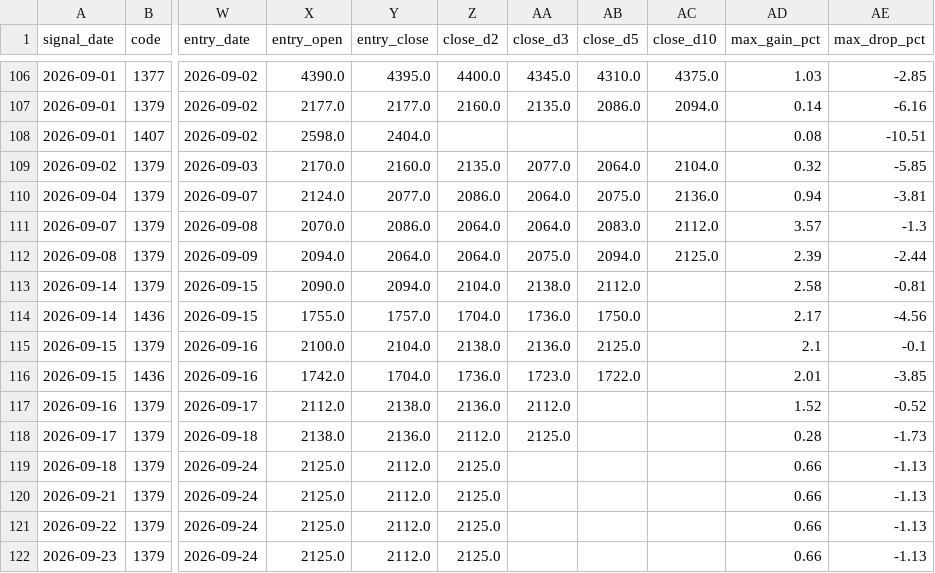
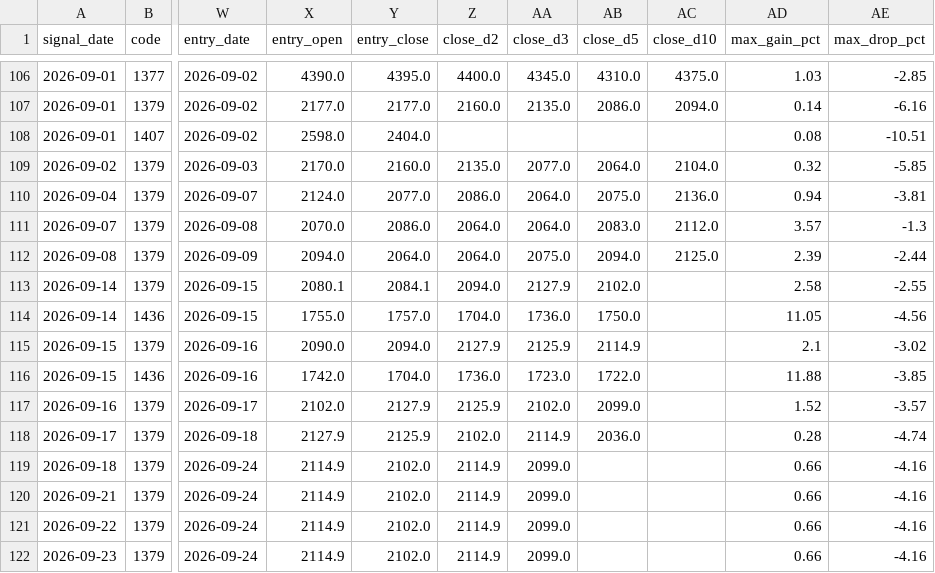
Before and after one commit to MANDAI0571/stock-news-monitor, a CSV file: data/trade_history.csv, drawn as a sheet; only a part is shown, gaps mark what is left out; the diff covers the shown part only; the diff names each change by its address in the sheet, - before the commit and + after, or states it on an @@ line.

```diff
--- a/data/trade_history.csv
+++ b/data/trade_history.csv
-X113 (entry_open): 2090.0
+X113 (entry_open): 2080.1
-Y113 (entry_close): 2094.0
+Y113 (entry_close): 2084.1
-Z113 (close_d2): 2104.0
+Z113 (close_d2): 2094.0
-AA113 (close_d3): 2138.0
+AA113 (close_d3): 2127.9
-AB113 (close_d5): 2112.0
+AB113 (close_d5): 2102.0
-AE113 (max_drop_pct): -0.81
+AE113 (max_drop_pct): -2.55
-AD114 (max_gain_pct): 2.17
+AD114 (max_gain_pct): 11.05
-X115 (entry_open): 2100.0
+X115 (entry_open): 2090.0
-Y115 (entry_close): 2104.0
+Y115 (entry_close): 2094.0
-Z115 (close_d2): 2138.0
+Z115 (close_d2): 2127.9
-AA115 (close_d3): 2136.0
+AA115 (close_d3): 2125.9
-AB115 (close_d5): 2125.0
+AB115 (close_d5): 2114.9
-AE115 (max_drop_pct): -0.1
+AE115 (max_drop_pct): -3.02
-AD116 (max_gain_pct): 2.01
+AD116 (max_gain_pct): 11.88
-X117 (entry_open): 2112.0
+X117 (entry_open): 2102.0
-Y117 (entry_close): 2138.0
+Y117 (entry_close): 2127.9
-Z117 (close_d2): 2136.0
+Z117 (close_d2): 2125.9
-AA117 (close_d3): 2112.0
+AA117 (close_d3): 2102.0
-AB117 (close_d5): (empty)
+AB117 (close_d5): 2099.0
-AE117 (max_drop_pct): -0.52
+AE117 (max_drop_pct): -3.57
-X118 (entry_open): 2138.0
+X118 (entry_open): 2127.9
-Y118 (entry_close): 2136.0
+Y118 (entry_close): 2125.9
-Z118 (close_d2): 2112.0
+Z118 (close_d2): 2102.0
-AA118 (close_d3): 2125.0
+AA118 (close_d3): 2114.9
-AB118 (close_d5): (empty)
+AB118 (close_d5): 2036.0
-AE118 (max_drop_pct): -1.73
+AE118 (max_drop_pct): -4.74
-X119:X122 (entry_open): 2125.0
+X119:X122 (entry_open): 2114.9
-Y119:Y122 (entry_close): 2112.0
+Y119:Y122 (entry_close): 2102.0
-Z119:Z122 (close_d2): 2125.0
+Z119:Z122 (close_d2): 2114.9
-AA119:AA122 (close_d3): (empty)
+AA119:AA122 (close_d3): 2099.0
-AE119:AE122 (max_drop_pct): -1.13
+AE119:AE122 (max_drop_pct): -4.16
```
Also changed, not shown: 1 added row and 14 edited cells elsewhere in this file, 1 other file.
